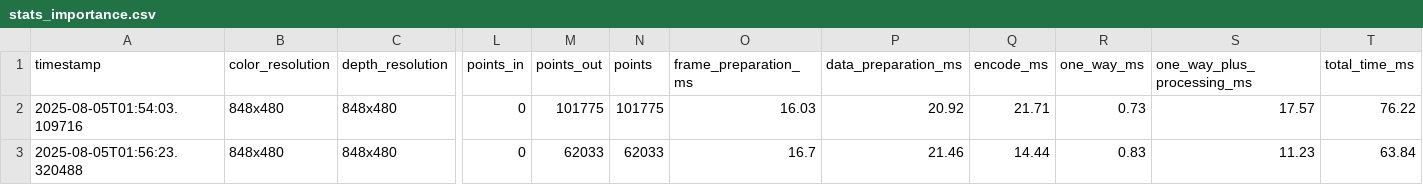
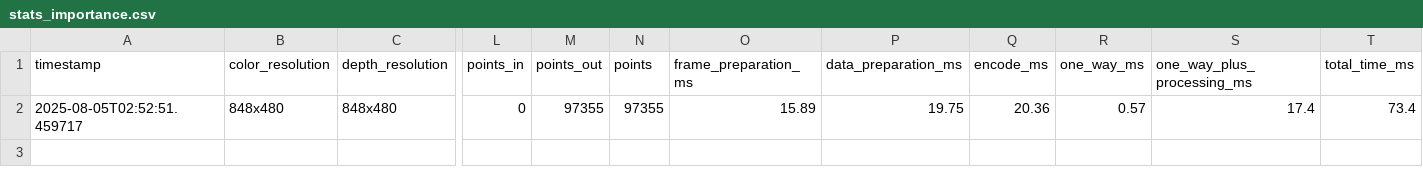
Before and after one commit to phasmatic3d/hope, a CSV file: producer/src/stats/stats_importance.csv, drawn as a sheet; only a part is shown, gaps mark what is left out; removed rows and columns are numbered as before the commit, all else as after; rows hold the shown columns only; the diff names each change by its address in the sheet, - before the commit and + after, or states it on an @@ line.

Commit message:
Transfer raw point cloud and display to client

```diff
--- a/producer/src/stats/stats_importance.csv
+++ b/producer/src/stats/stats_importance.csv
-row 2: 2025-08-05T01:54:03.109716 | 848x480 | 848x480 | 0 | 101775 | 101775 | 16.03 | 20.92 | 21.71 | 0.73 | 17.57 | 76.22
-A2 (timestamp): 2025-08-05T01:56:23.320488
+A2 (timestamp): 2025-08-05T02:52:51.459717
-M2 (points_out): 62033
+M2 (points_out): 97355
-N2 (points): 62033
+N2 (points): 97355
-O2 (frame_preparation_ms): 16.7
+O2 (frame_preparation_ms): 15.89
-P2 (data_preparation_ms): 21.46
+P2 (data_preparation_ms): 19.75
-Q2 (encode_ms): 14.44
+Q2 (encode_ms): 20.36
-R2 (one_way_ms): 0.83
+R2 (one_way_ms): 0.57
-S2 (one_way_plus_processing_ms): 11.23
+S2 (one_way_plus_processing_ms): 17.4
-T2 (total_time_ms): 63.84
+T2 (total_time_ms): 73.4
```
Also changed, not shown: producer/src/stats/stats_full.csv, 6 other files.
